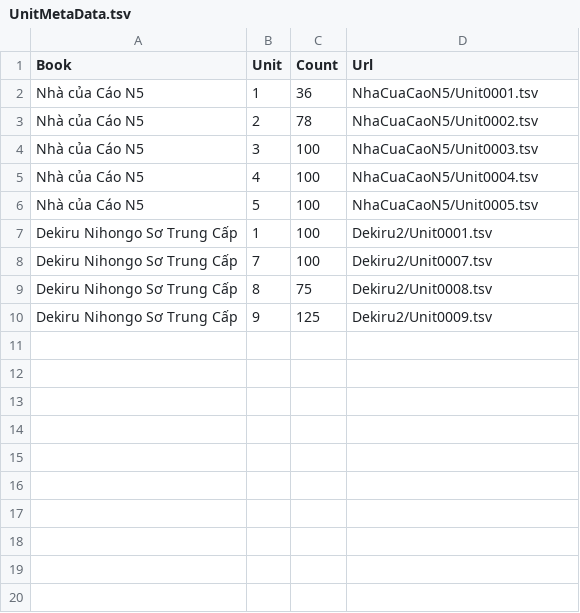
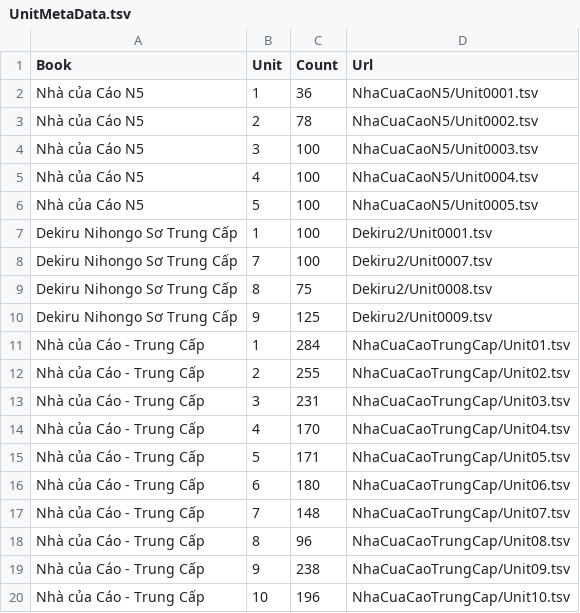
Before and after one commit to Nha-cua-Cao/JP-learning-tools, a TSV file: MimiMaster/UnitMetaData.tsv, drawn as a sheet; the diff names each change by its address in the sheet, - before the commit and + after, or states it on an @@ line.

Commit message:
MimiMaster: Add N3-N2 courses, add unit 1 - 10

```diff
--- a/MimiMaster/UnitMetaData.tsv
+++ b/MimiMaster/UnitMetaData.tsv
+row 11: Nhà của Cáo - Trung Cấp | 1 | 284 | NhaCuaCaoTrungCap/Unit01.tsv
+row 12: Nhà của Cáo - Trung Cấp | 2 | 255 | NhaCuaCaoTrungCap/Unit02.tsv
+row 13: Nhà của Cáo - Trung Cấp | 3 | 231 | NhaCuaCaoTrungCap/Unit03.tsv
+row 14: Nhà của Cáo - Trung Cấp | 4 | 170 | NhaCuaCaoTrungCap/Unit04.tsv
+row 15: Nhà của Cáo - Trung Cấp | 5 | 171 | NhaCuaCaoTrungCap/Unit05.tsv
+row 16: Nhà của Cáo - Trung Cấp | 6 | 180 | NhaCuaCaoTrungCap/Unit06.tsv
+row 17: Nhà của Cáo - Trung Cấp | 7 | 148 | NhaCuaCaoTrungCap/Unit07.tsv
+row 18: Nhà của Cáo - Trung Cấp | 8 | 96 | NhaCuaCaoTrungCap/Unit08.tsv
+row 19: Nhà của Cáo - Trung Cấp | 9 | 238 | NhaCuaCaoTrungCap/Unit09.tsv
+row 20: Nhà của Cáo - Trung Cấp | 10 | 196 | NhaCuaCaoTrungCap/Unit10.tsv
```
Also changed, not shown: 10 other files.
